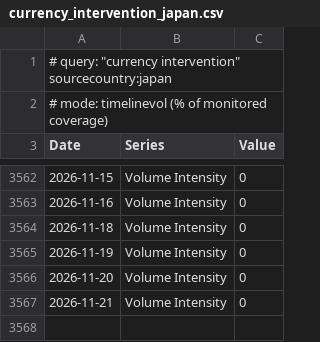
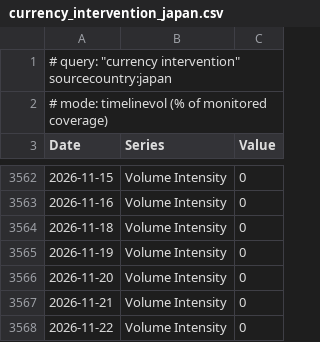
Before and after one commit to olehakengo-svg/fx-ai-trader, a CSV file: data/external/mof_statements/gdelt/currency_intervention_japan.csv, drawn as a sheet; only a part is shown, gaps mark what is left out; the diff names each change by its address in the sheet, - before the commit and + after, or states it on an @@ line.

```diff
--- a/data/external/mof_statements/gdelt/currency_intervention_japan.csv
+++ b/data/external/mof_statements/gdelt/currency_intervention_japan.csv
+row 3568: 2026-11-22 | Volume Intensity | 0
```
Also changed, not shown: data/external/mof_statements/gdelt/yen_intervention.csv.
